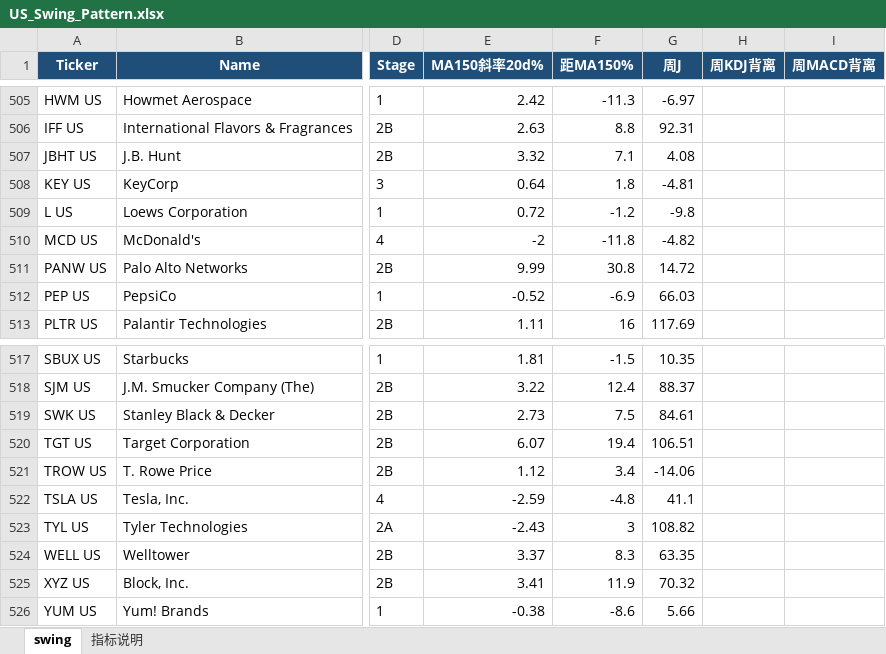
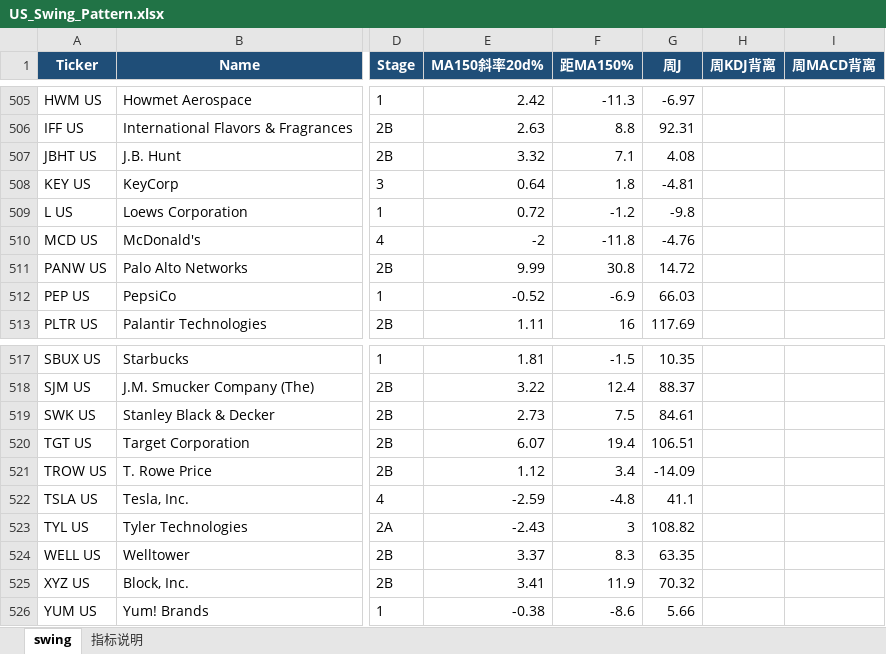
Before and after one commit to jibom/swing-pattern, an Excel workbook: US_Swing_Pattern.xlsx, sheet swing, drawn as a sheet; only a part is shown, gaps mark what is left out; values as stored, in another font and other column widths than the file's, no borders; the diff covers the shown part only; the diff names each change by its address in the sheet, - before the commit and + after, or states it on an @@ line.

```diff
--- a/US_Swing_Pattern.xlsx (sheet swing)
+++ b/US_Swing_Pattern.xlsx (sheet swing)
-G510 (周J): -4.82
+G510 (周J): -4.76
-G521 (周J): -14.06
+G521 (周J): -14.09
```
Also changed, not shown: 17 edited cells elsewhere in this sheet, sheet 指标说明, 1 other file.
